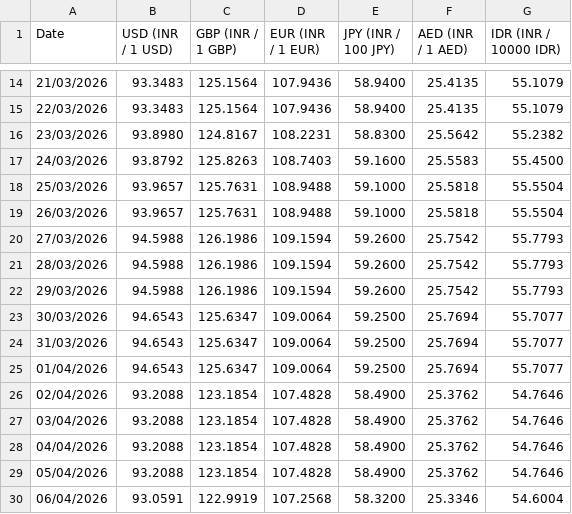
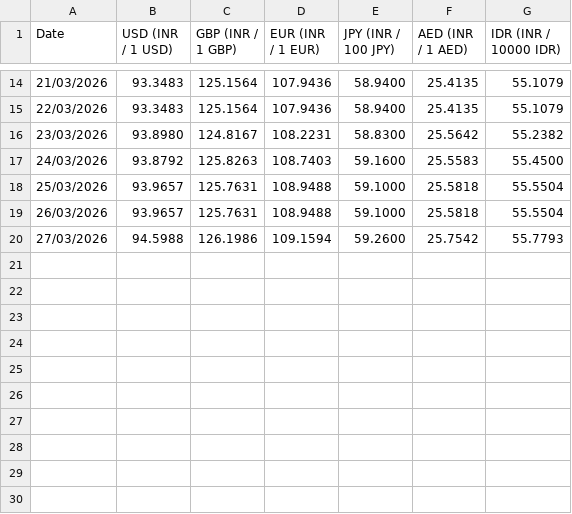
Before and after one commit to welReportsBI-0507/WiGMAN_Exchange_Rate, a CSV file: Exchange Rate.csv, drawn as a sheet; only a part is shown, gaps mark what is left out; the diff names each change by its address in the sheet, - before the commit and + after, or states it on an @@ line.

Commit message:
Update Exchange Rate.csv

```diff
--- a/Exchange Rate.csv
+++ b/Exchange Rate.csv
-row 21: 28/03/2026 | 94.5988 | 126.1986 | 109.1594 | 59.2600 | 25.7542 | 55.7793
-row 22: 29/03/2026 | 94.5988 | 126.1986 | 109.1594 | 59.2600 | 25.7542 | 55.7793
-row 23: 30/03/2026 | 94.6543 | 125.6347 | 109.0064 | 59.2500 | 25.7694 | 55.7077
-row 24: 31/03/2026 | 94.6543 | 125.6347 | 109.0064 | 59.2500 | 25.7694 | 55.7077
-row 25: 01/04/2026 | 94.6543 | 125.6347 | 109.0064 | 59.2500 | 25.7694 | 55.7077
-row 26: 02/04/2026 | 93.2088 | 123.1854 | 107.4828 | 58.4900 | 25.3762 | 54.7646
-row 27: 03/04/2026 | 93.2088 | 123.1854 | 107.4828 | 58.4900 | 25.3762 | 54.7646
-row 28: 04/04/2026 | 93.2088 | 123.1854 | 107.4828 | 58.4900 | 25.3762 | 54.7646
-row 29: 05/04/2026 | 93.2088 | 123.1854 | 107.4828 | 58.4900 | 25.3762 | 54.7646
-row 30: 06/04/2026 | 93.0591 | 122.9919 | 107.2568 | 58.3200 | 25.3346 | 54.6004
```
